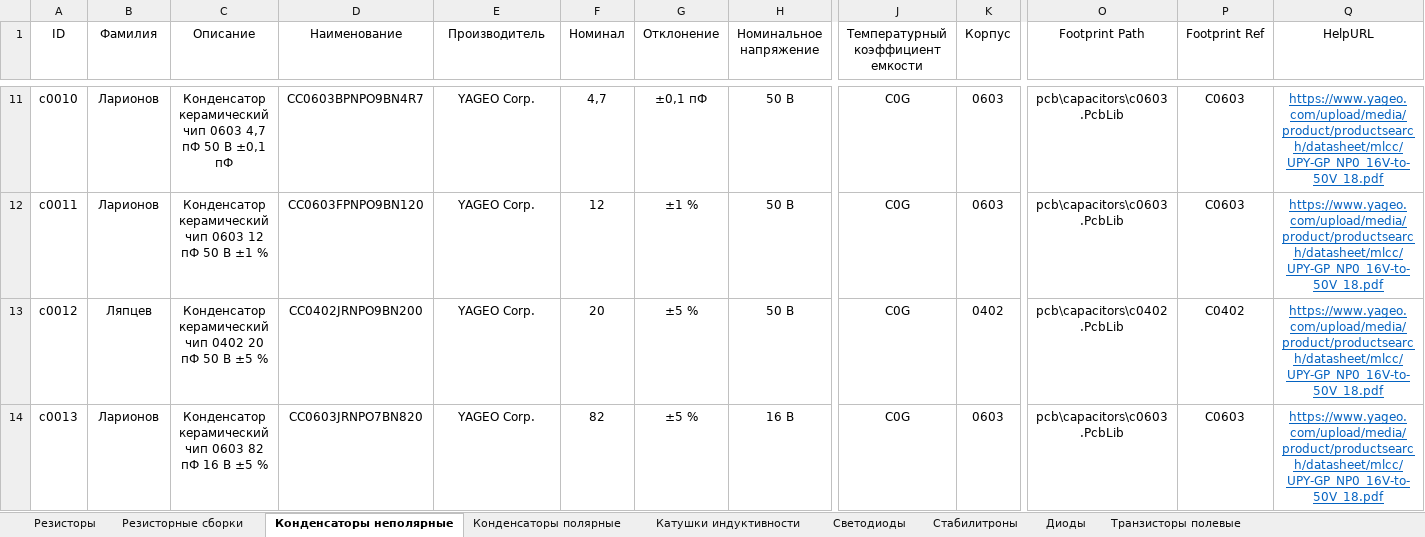
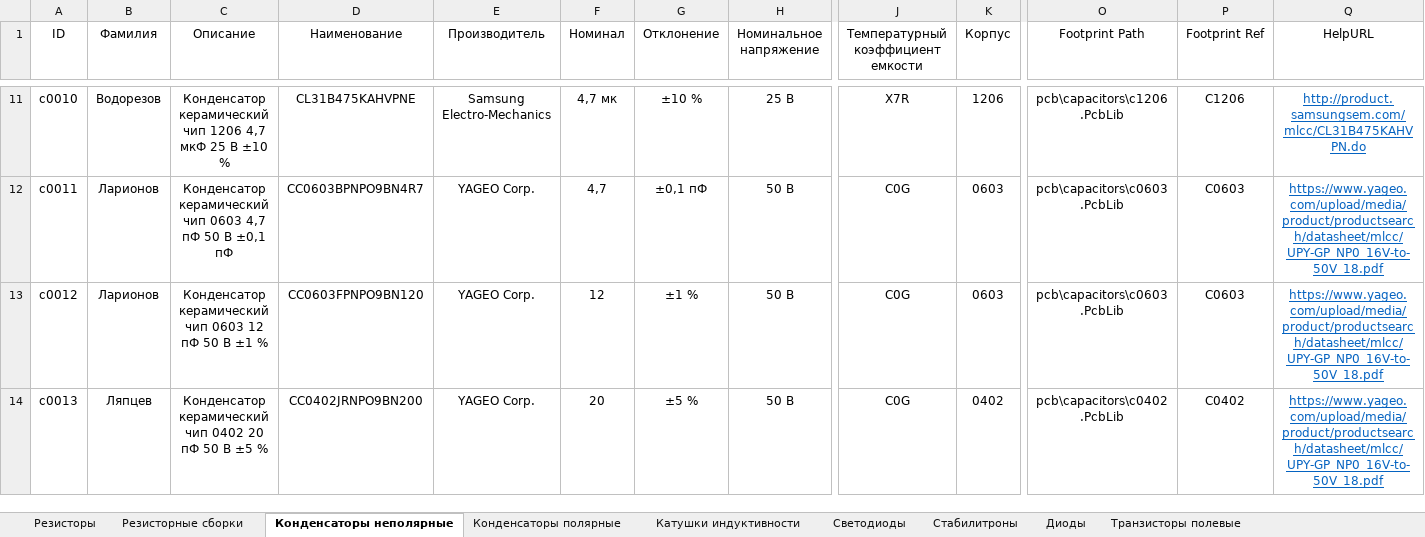
Before and after one commit to TonyCooT/Altium_BEng, an Excel workbook: library/Database_Students.xlsx, sheet Конденсаторы неполярные, drawn as a sheet; only a part is shown, gaps mark what is left out; values as stored, in another font and other column widths than the file's, no borders; the diff covers the shown part only; the diff names each change by its address in the sheet, - before the commit and + after, or states it on an @@ line.

```diff
--- a/library/Database_Students.xlsx (sheet Конденсаторы неполярные)
+++ b/library/Database_Students.xlsx (sheet Конденсаторы неполярные)
-B11 (Фамилия): Ларионов
+B11 (Фамилия): Водорезов
-C11 (Описание): …керамический чип 0603 4,7 пФ 50 В ±0,1 пФ
+C11 (Описание): …керамический чип 1206 4,7 мкФ 25 В ±10 %
-D11 (Наименование): CC0603BPNPO9BN4R7
+D11 (Наименование): CL31B475KAHVPNE
-E11 (Производитель): YAGEO Corp.
+E11 (Производитель): Samsung Electro-Mechanics
-F11 (Номинал): 4,7
+F11 (Номинал): 4,7 мк
-G11 (Отклонение): ±0,1 пФ
+G11 (Отклонение): ±10 %
-H11 (Номинальное напряжение): 50 В
+H11 (Номинальное напряжение): 25 В
-J11: C0G
+J11: X7R
-K11 (Корпус): 0603
+K11 (Корпус): 1206
-O11 (Footprint Path): pcb\capacitors\c0603.PcbLib
+O11 (Footprint Path): pcb\capacitors\c1206.PcbLib
-P11 (Footprint Ref): C0603
+P11 (Footprint Ref): C1206
-Q11 (HelpURL): https://www.yageo.com/upload/media/product/productsearch/datasheet/mlcc/UPY-GP_NP0_16V-to-50V_18.pdf
+Q11 (HelpURL): http://product.samsungsem.com/mlcc/CL31B475KAHVPN.do
-C12 (Описание): …чип 0603 12 пФ 50 В ±1 %
+C12 (Описание): …чип 0603 4,7 пФ 50 В ±0,1 пФ
-D12 (Наименование): CC0603FPNPO9BN120
+D12 (Наименование): CC0603BPNPO9BN4R7
-F12 (Номинал): 12
+F12 (Номинал): 4,7
-G12 (Отклонение): ±1 %
+G12 (Отклонение): ±0,1 пФ
-B13 (Фамилия): Ляпцев
+B13 (Фамилия): Ларионов
-C13 (Описание): …керамический чип 0402 20 пФ 50 В ±5 %
+C13 (Описание): …керамический чип 0603 12 пФ 50 В ±1 %
-D13 (Наименование): CC0402JRNPO9BN200
+D13 (Наименование): CC0603FPNPO9BN120
-F13 (Номинал): 20
+F13 (Номинал): 12
-G13 (Отклонение): ±5 %
+G13 (Отклонение): ±1 %
-K13 (Корпус): 0402
+K13 (Корпус): 0603
-O13 (Footprint Path): pcb\capacitors\c0402.PcbLib
+O13 (Footprint Path): pcb\capacitors\c0603.PcbLib
-P13 (Footprint Ref): C0402
+P13 (Footprint Ref): C0603
-B14 (Фамилия): Ларионов
+B14 (Фамилия): Ляпцев
-C14 (Описание): …керамический чип 0603 82 пФ 16 В ±5…
+C14 (Описание): …керамический чип 0402 20 пФ 50 В ±5…
-D14 (Наименование): CC0603JRNPO7BN820
+D14 (Наименование): CC0402JRNPO9BN200
-F14 (Номинал): 82
+F14 (Номинал): 20
-H14 (Номинальное напряжение): 16 В
+H14 (Номинальное напряжение): 50 В
-K14 (Корпус): 0603
+K14 (Корпус): 0402
-O14 (Footprint Path): pcb\capacitors\c0603.PcbLib
+O14 (Footprint Path): pcb\capacitors\c0402.PcbLib
-P14 (Footprint Ref): C0603
+P14 (Footprint Ref): C0402
```
Also changed, not shown: 1 added row and 1002 edited cells elsewhere in this sheet.
